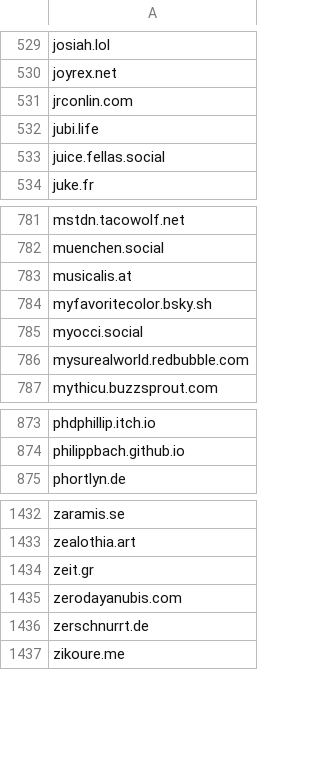
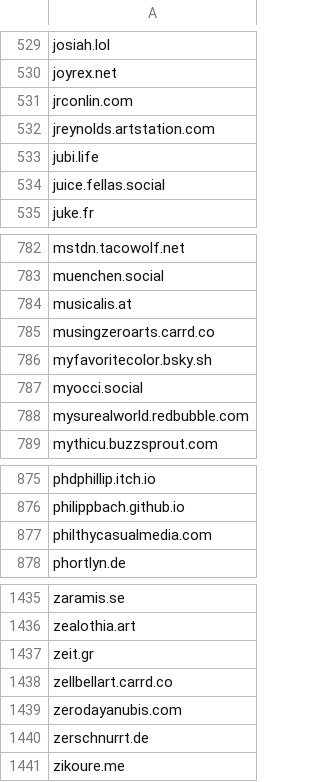
Before and after one commit to avidansternberg/project-blocklist, a CSV file: domain_lists/neofascism.csv, drawn as a sheet; only a part is shown, gaps mark what is left out; the diff names each change by its address in the sheet, - before the commit and + after, or states it on an @@ line.

```diff
--- a/domain_lists/neofascism.csv
+++ b/domain_lists/neofascism.csv
+row 532: jreynolds.artstation.com
+row 785: musingzeroarts.carrd.co
+row 877: philthycasualmedia.com
+row 1438: zellbellart.carrd.co
```
Also changed, not shown: domain_lists/hate-and-junk.csv, domain_lists/scam.csv.
